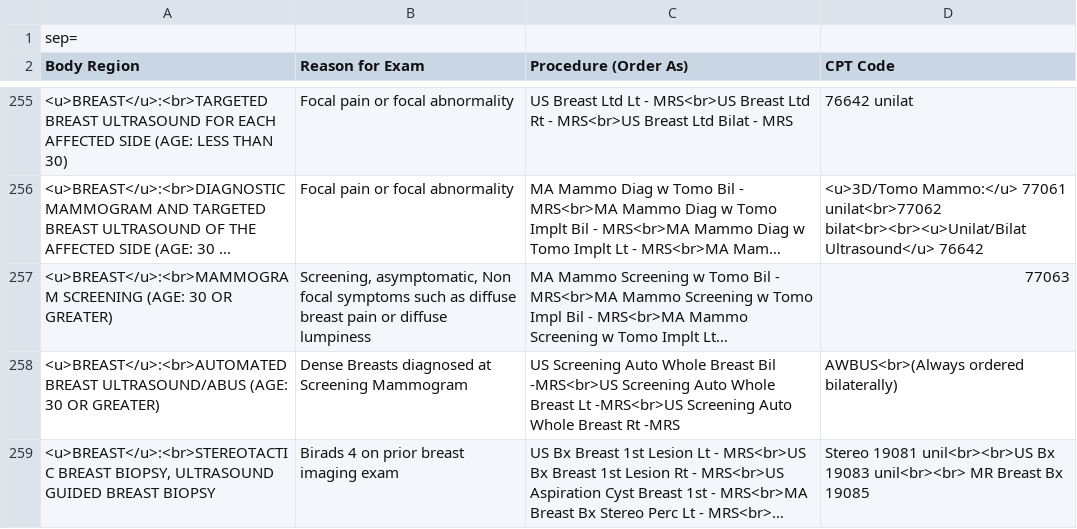
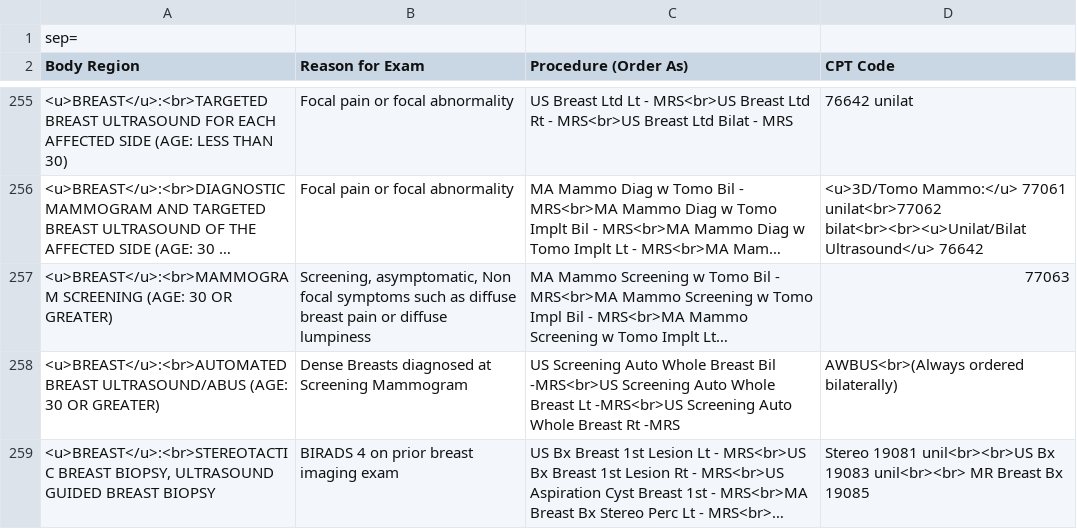
Before and after one commit to patrickdo/referralbinder, a CSV file: DHAI_Referral_Guide.csv, drawn as a sheet; only a part is shown, gaps mark what is left out; long unchanged cells end in …; the diff covers the shown part only; the diff names each change by its address in the sheet, - before the commit and + after, or states it on an @@ line.

```diff
--- a/DHAI_Referral_Guide.csv
+++ b/DHAI_Referral_Guide.csv
-B259 (Reason for Exam): Birads 4 on prior breast imaging exam
+B259 (Reason for Exam): BIRADS 4 on prior breast imaging exam
```
Also changed, not shown: 16 edited cells elsewhere in this file, 3 other files.
